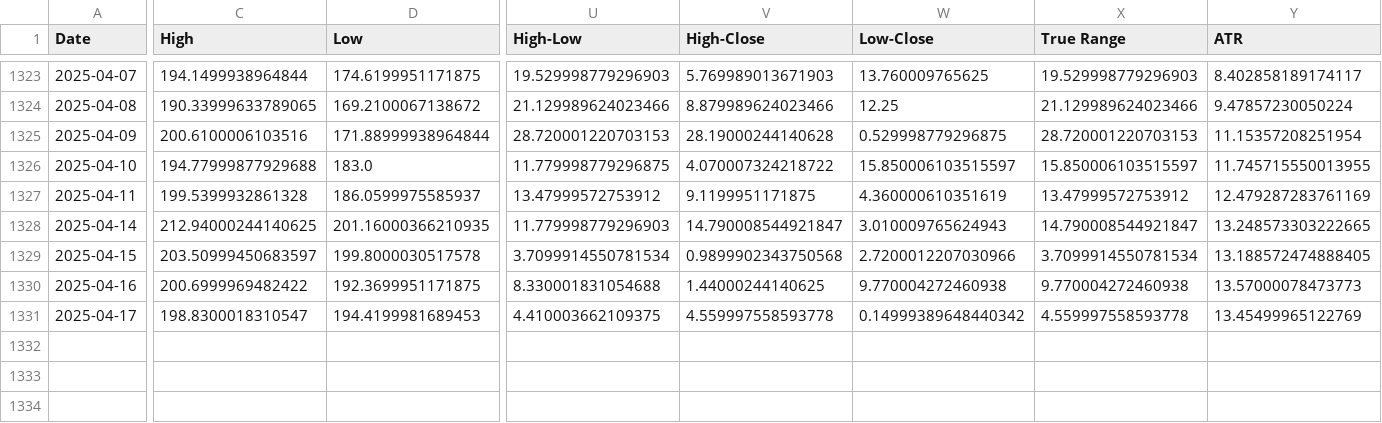
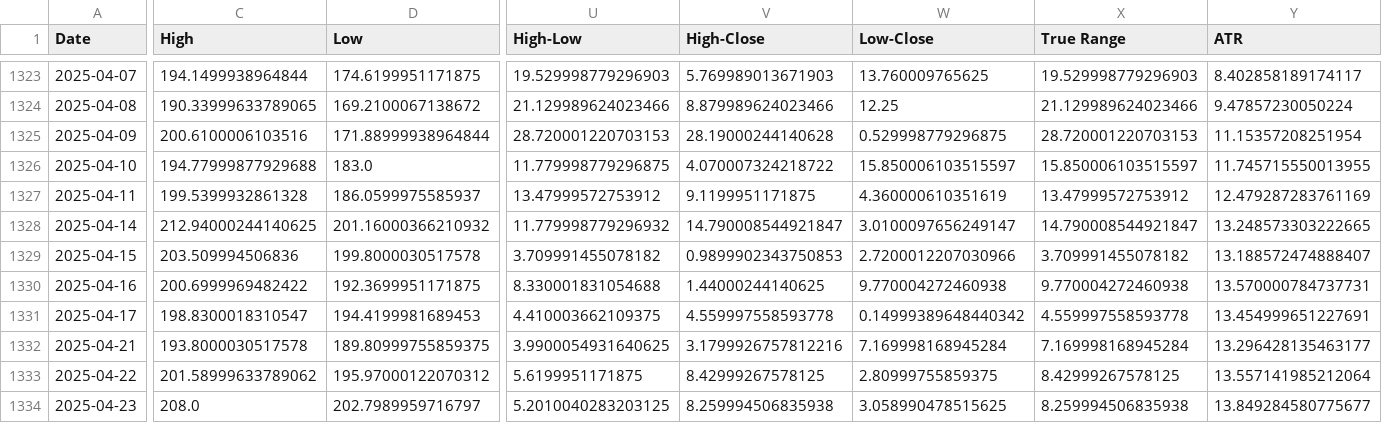
Before and after one commit to rajkamalsingh/fintech_project, a CSV file: src/stock_data.csv, drawn as a sheet; only a part is shown, gaps mark what is left out; rows hold the shown columns only; the diff names each change by its address in the sheet, - before the commit and + after, or states it on an @@ line.

Commit message:
updated data

```diff
--- a/src/stock_data.csv
+++ b/src/stock_data.csv
-D1328 (Low): 201.16000366210935
+D1328 (Low): 201.16000366210932
-U1328 (High-Low): 11.779998779296903
+U1328 (High-Low): 11.779998779296932
-W1328 (Low-Close): 3.010009765624943
+W1328 (Low-Close): 3.0100097656249147
-C1329 (High): 203.50999450683597
+C1329 (High): 203.509994506836
-U1329 (High-Low): 3.7099914550781534
+U1329 (High-Low): 3.709991455078182
-V1329 (High-Close): 0.9899902343750568
+V1329 (High-Close): 0.9899902343750853
-X1329 (True Range): 3.7099914550781534
+X1329 (True Range): 3.709991455078182
-Y1329 (ATR): 13.188572474888405
+Y1329 (ATR): 13.188572474888407
-Y1330 (ATR): 13.57000078473773
+Y1330 (ATR): 13.570000784737731
-Y1331 (ATR): 13.45499965122769
+Y1331 (ATR): 13.454999651227691
+row 1332: 2025-04-21 | 193.8000030517578 | 189.80999755859375 | 3.9900054931640625 | 3.1799926757812216 | 7.169998168945284 | 7.169998168945284 | 13.296428135463177
+row 1333: 2025-04-22 | 201.58999633789062 | 195.97000122070312 | 5.6199951171875 | 8.42999267578125 | 2.80999755859375 | 8.42999267578125 | 13.557141985212064
+row 1334: 2025-04-23 | 208.0 | 202.7989959716797 | 5.2010040283203125 | 8.259994506835938 | 3.058990478515625 | 8.259994506835938 | 13.849284580775677
```
Also changed, not shown: 1 other file.
